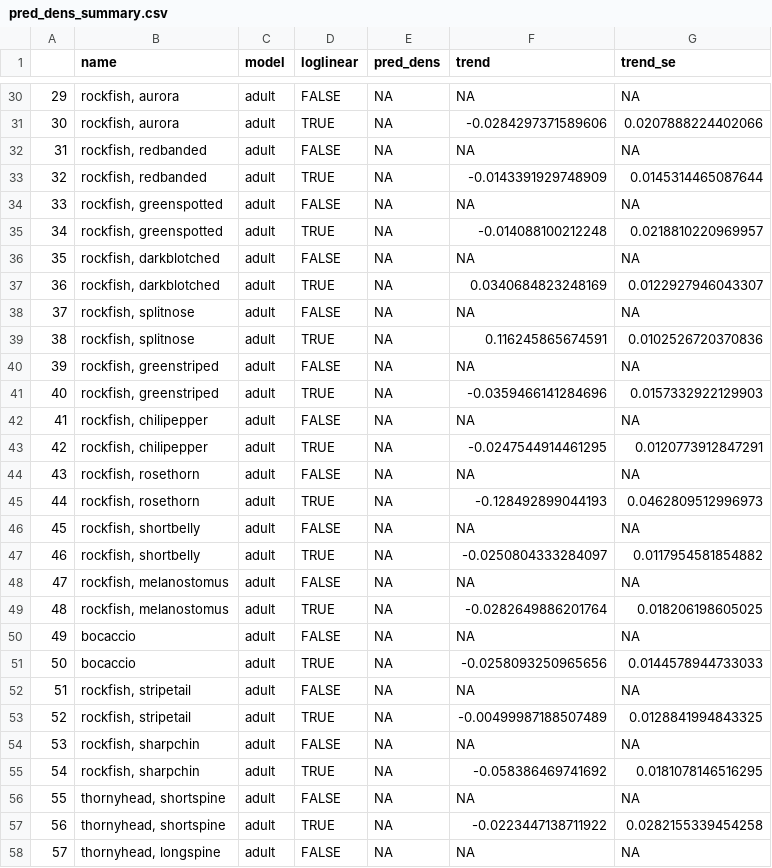
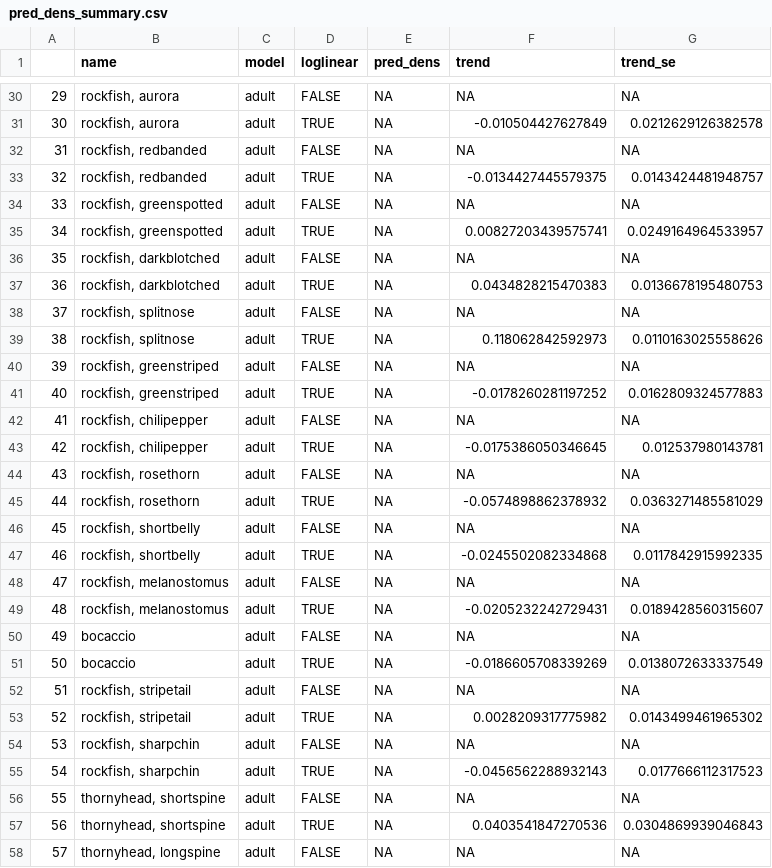
Before and after one commit to fate-spatialindicators/non-stationary, a CSV file: output/pred_dens_summary.csv, drawn as a sheet; only a part is shown, gaps mark what is left out; the diff covers the shown part only.

```diff
--- a/output/pred_dens_summary.csv
+++ b/output/pred_dens_summary.csv
@@ -30,29 +30,29 @@
 "29","rockfish, aurora","adult",FALSE,NA,NA,NA
-"30","rockfish, aurora","adult",TRUE,NA,-0.0284297371589606,0.0207888224402066
+"30","rockfish, aurora","adult",TRUE,NA,-0.010504427627849,0.0212629126382578
 "31","rockfish, redbanded","adult",FALSE,NA,NA,NA
-"32","rockfish, redbanded","adult",TRUE,NA,-0.0143391929748909,0.0145314465087644
+"32","rockfish, redbanded","adult",TRUE,NA,-0.0134427445579375,0.0143424481948757
 "33","rockfish, greenspotted","adult",FALSE,NA,NA,NA
-"34","rockfish, greenspotted","adult",TRUE,NA,-0.014088100212248,0.0218810220969957
+"34","rockfish, greenspotted","adult",TRUE,NA,0.00827203439575741,0.0249164964533957
 "35","rockfish, darkblotched","adult",FALSE,NA,NA,NA
-"36","rockfish, darkblotched","adult",TRUE,NA,0.0340684823248169,0.0122927946043307
+"36","rockfish, darkblotched","adult",TRUE,NA,0.0434828215470383,0.0136678195480753
 "37","rockfish, splitnose","adult",FALSE,NA,NA,NA
-"38","rockfish, splitnose","adult",TRUE,NA,0.116245865674591,0.0102526720370836
+"38","rockfish, splitnose","adult",TRUE,NA,0.118062842592973,0.0110163025558626
 "39","rockfish, greenstriped","adult",FALSE,NA,NA,NA
-"40","rockfish, greenstriped","adult",TRUE,NA,-0.0359466141284696,0.0157332922129903
+"40","rockfish, greenstriped","adult",TRUE,NA,-0.0178260281197252,0.0162809324577883
 "41","rockfish, chilipepper","adult",FALSE,NA,NA,NA
-"42","rockfish, chilipepper","adult",TRUE,NA,-0.0247544914461295,0.0120773912847291
+"42","rockfish, chilipepper","adult",TRUE,NA,-0.0175386050346645,0.012537980143781
 "43","rockfish, rosethorn","adult",FALSE,NA,NA,NA
-"44","rockfish, rosethorn","adult",TRUE,NA,-0.128492899044193,0.0462809512996973
+"44","rockfish, rosethorn","adult",TRUE,NA,-0.0574898862378932,0.0363271485581029
 "45","rockfish, shortbelly","adult",FALSE,NA,NA,NA
-"46","rockfish, shortbelly","adult",TRUE,NA,-0.0250804333284097,0.0117954581854882
+"46","rockfish, shortbelly","adult",TRUE,NA,-0.0245502082334868,0.0117842915992335
 "47","rockfish, melanostomus","adult",FALSE,NA,NA,NA
-"48","rockfish, melanostomus","adult",TRUE,NA,-0.0282649886201764,0.018206198605025
+"48","rockfish, melanostomus","adult",TRUE,NA,-0.0205232242729431,0.0189428560315607
 "49","bocaccio","adult",FALSE,NA,NA,NA
-"50","bocaccio","adult",TRUE,NA,-0.0258093250965656,0.0144578944733033
+"50","bocaccio","adult",TRUE,NA,-0.0186605708339269,0.0138072633337549
 "51","rockfish, stripetail","adult",FALSE,NA,NA,NA
-"52","rockfish, stripetail","adult",TRUE,NA,-0.00499987188507489,0.0128841994843325
+"52","rockfish, stripetail","adult",TRUE,NA,0.0028209317775982,0.0143499461965302
 "53","rockfish, sharpchin","adult",FALSE,NA,NA,NA
-"54","rockfish, sharpchin","adult",TRUE,NA,-0.058386469741692,0.0181078146516295
+"54","rockfish, sharpchin","adult",TRUE,NA,-0.0456562288932143,0.0177666112317523
 "55","thornyhead, shortspine ","adult",FALSE,NA,NA,NA
-"56","thornyhead, shortspine ","adult",TRUE,NA,-0.0223447138711922,0.0282155339454258
+"56","thornyhead, shortspine ","adult",TRUE,NA,0.0403541847270536,0.0304869939046843
 "57","thornyhead, longspine","adult",FALSE,NA,NA,NA
```
Also changed, not shown: 48 edited cells elsewhere in this file, survey_data/species_list.csv, 13 other files.
